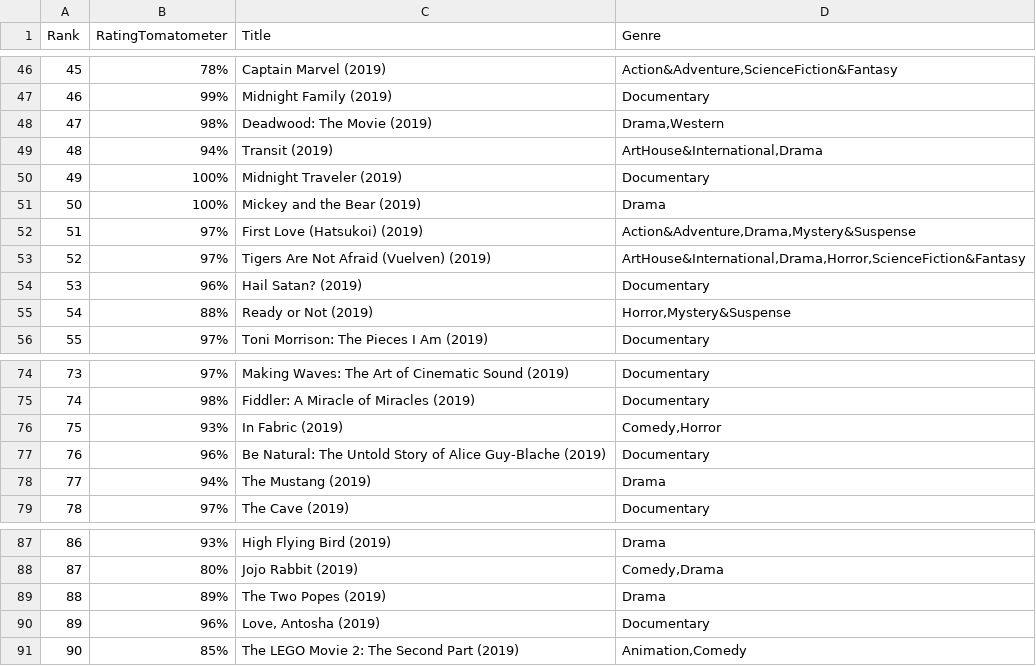
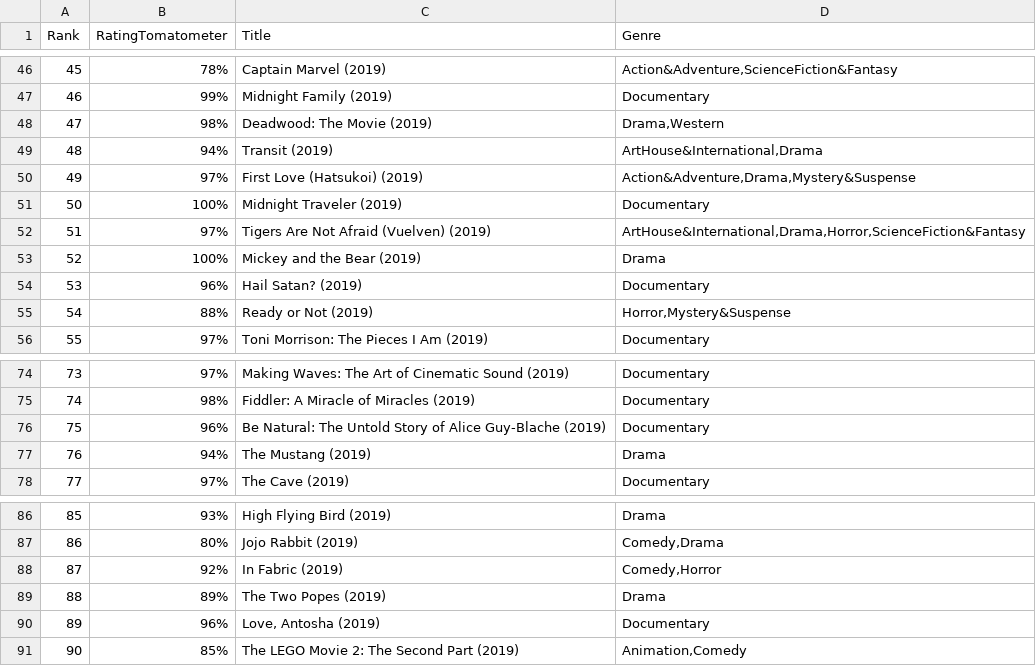
Before and after one commit to Mishuni/TIL, a CSV file: R/R_Workspace/R_Lecture/data/rowtten_tomato_2019_rank.csv, drawn as a sheet; only a part is shown, gaps mark what is left out; removed rows and columns are numbered as before the commit, all else as after; the diff names each change by its address in the sheet, - before the commit and + after, or states it on an @@ line.

```diff
--- a/R/R_Workspace/R_Lecture/data/rowtten_tomato_2019_rank.csv
+++ b/R/R_Workspace/R_Lecture/data/rowtten_tomato_2019_rank.csv
@@ row 52 moved to row 50: 49 @@
@@ column A (Rank) renumbered between rows 51 and 87 @@
@@ row 53 moved to row 52: 51 @@
-row 76: 75 | 93% | In Fabric (2019) | Comedy,Horror
+row 88: 87 | 92% | In Fabric (2019) | Comedy,Horror
```
Also changed, not shown: 8 other files.
